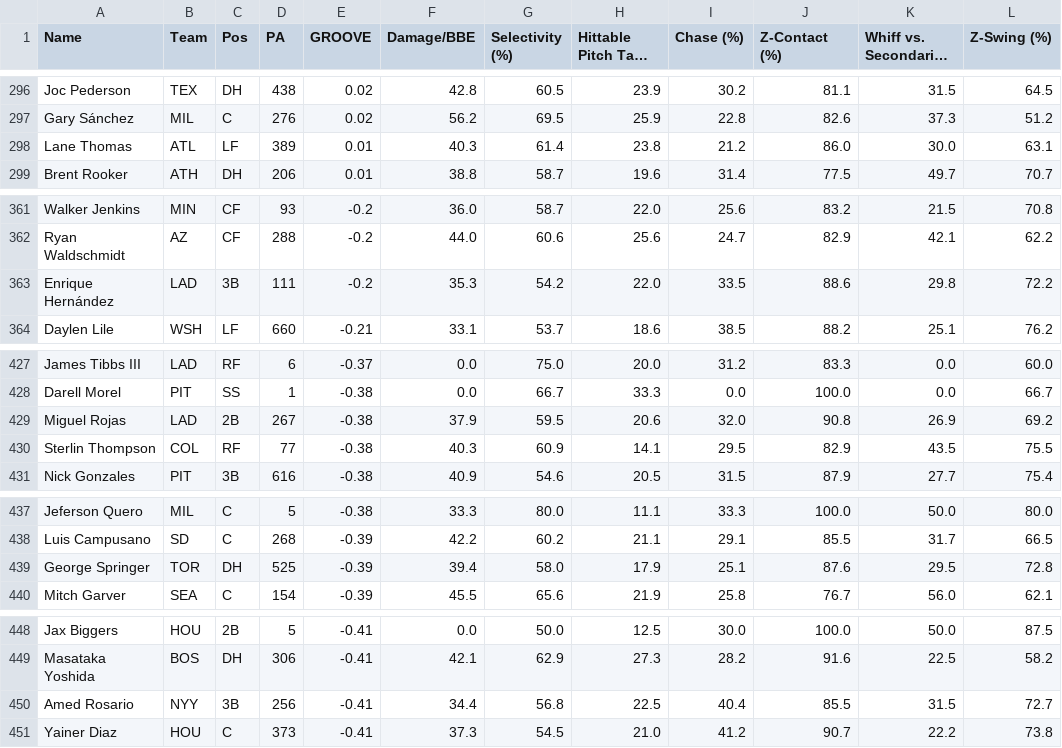
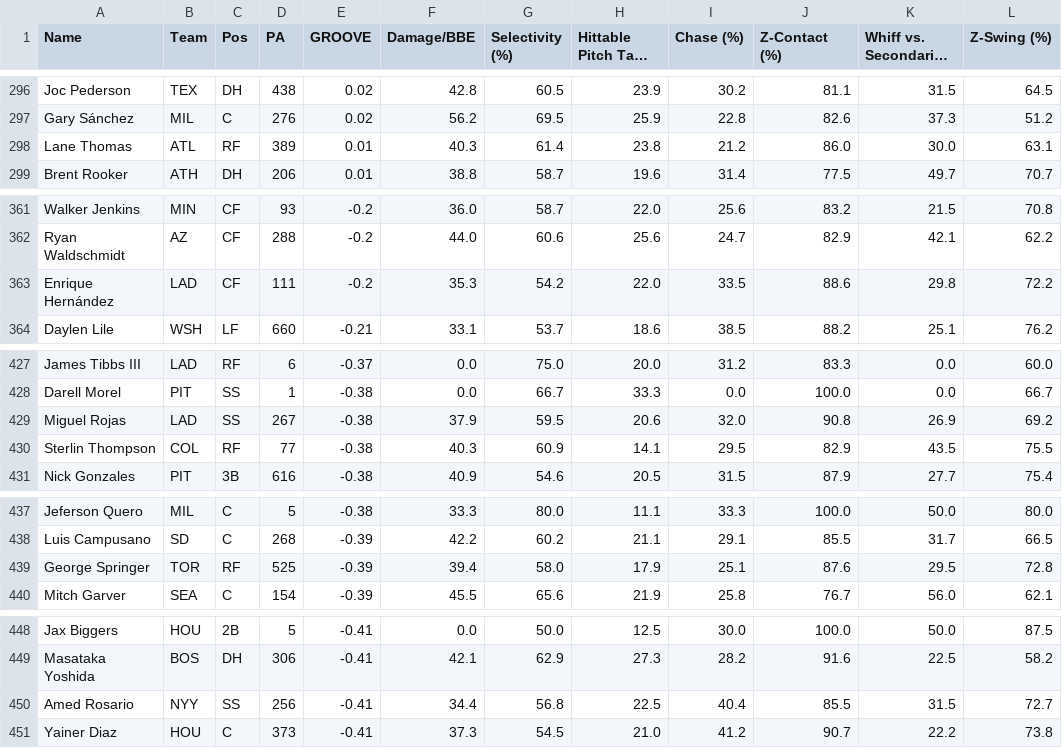
Before and after one commit to GEK3/Emporer-s-New-GROOVE, a CSV file: data/leaderboard_Season.csv, drawn as a sheet; only a part is shown, gaps mark what is left out; long unchanged cells end in …; the diff covers the shown part only; the diff names each change by its address in the sheet, - before the commit and + after, or states it on an @@ line.

```diff
--- a/data/leaderboard_Season.csv
+++ b/data/leaderboard_Season.csv
-C298 (Pos): LF
+C298 (Pos): RF
-C363 (Pos): 3B
+C363 (Pos): CF
-C429 (Pos): 2B
+C429 (Pos): SS
-C439 (Pos): DH
+C439 (Pos): RF
-C450 (Pos): 3B
+C450 (Pos): SS
```
Also changed, not shown: 13 edited cells elsewhere in this file, data/player_info.csv, 1 other file.
